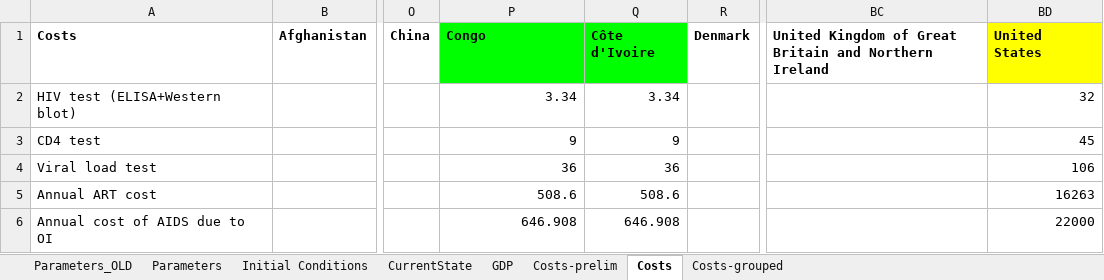
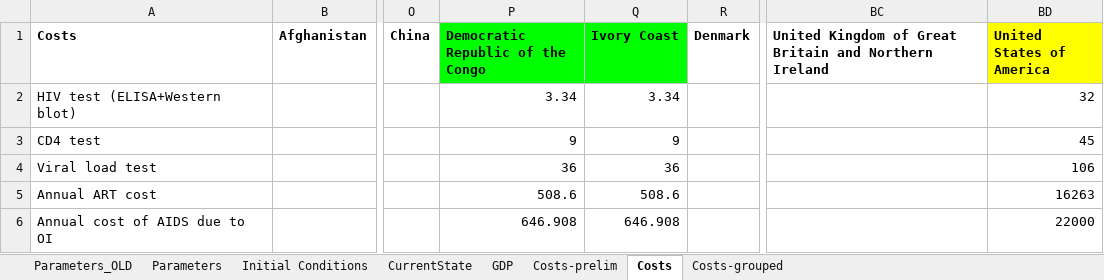
Before and after one commit to janmedlock/HIV-95-vaccine, an Excel workbook: Codes/DataSheet.xlsx, sheet Costs, drawn as a sheet; only a part is shown, gaps mark what is left out; values as stored, in another font and other column widths than the file's, no borders; charts and pictures not drawn; the diff names each change by its address in the sheet, - before the commit and + after, or states it on an @@ line.

```diff
--- a/Codes/DataSheet.xlsx (sheet Costs)
+++ b/Codes/DataSheet.xlsx (sheet Costs)
-P1: Congo
+P1: Democratic Republic of the Congo
-Q1: Côte d'Ivoire
+Q1: Ivory Coast
-BD1: United States
+BD1: United States of America
```
Also changed, not shown: sheet Costs-grouped, sheet Costs-prelim, sheet Parameters, sheet GDP, sheet Initial Conditions.
